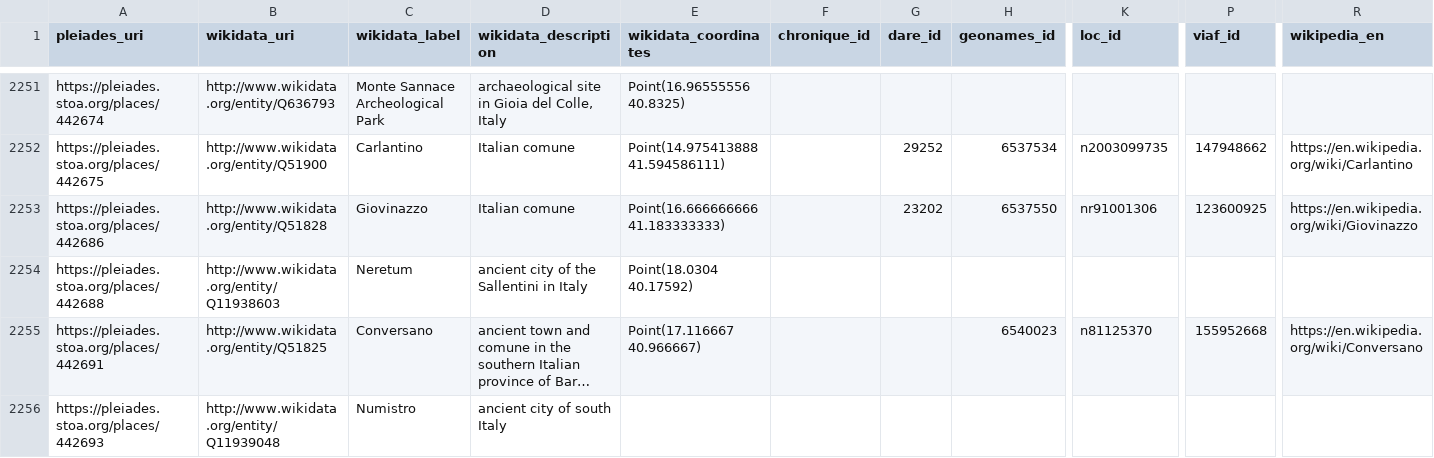
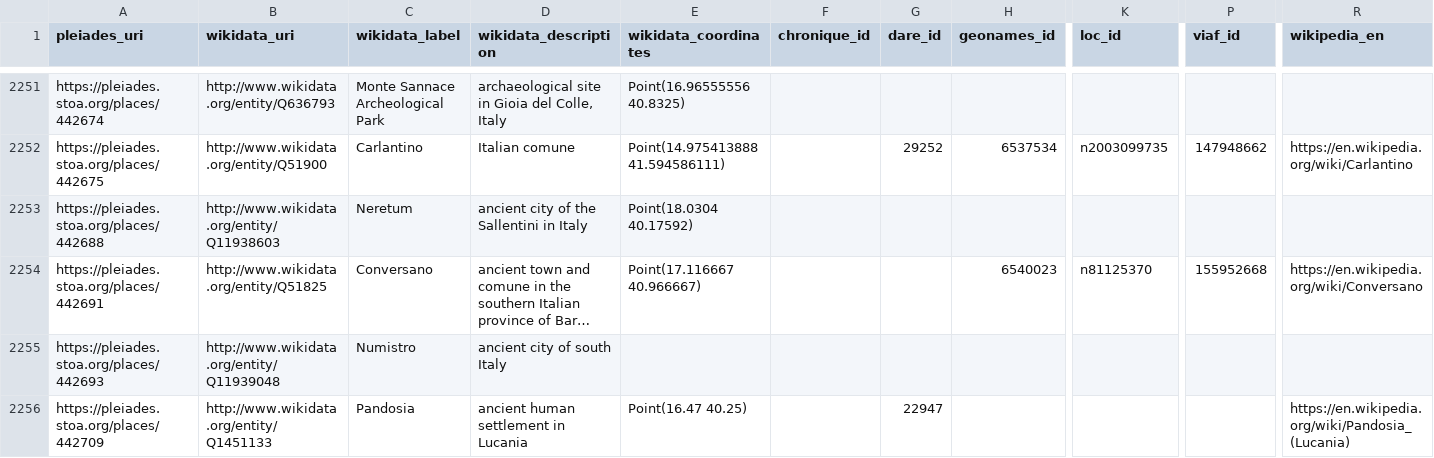
Before and after one commit to isawnyu/pleiades_wikidata, a CSV file: data/wikidata_not_in_pleiades.csv, drawn as a sheet; only a part is shown, gaps mark what is left out; the shorter side is filled out with more unchanged rows; long unchanged cells end in …; removed rows and columns are numbered as before the commit, all else as after; rows hold the shown columns only; the diff covers the shown part only; the diff names each change by its address in the sheet, - before the commit and + after, or states it on an @@ line.

Commit message:
14,412 Wikidata entities include a Pleiades ID property and 8,376 Pleiades entities include a Wikidata ID property. Of these, 8,292 are mutual (bidirectional). There are: 4,809 Pleiades resources to which Wikidata links can be added after they are checked; 84 Wikidata items to which Pleiades IDs can be added after they are checked; 73 Wikidata items that each link to more than one Pleiades ID (violates the Wikidata 'single-value constraint'); and 1,146 Pleiades resources to each of which more than one Wikidata Item link (violates the Wikidata 'distinct-values constraint').

```diff
--- a/data/wikidata_not_in_pleiades.csv
+++ b/data/wikidata_not_in_pleiades.csv
-row 2253: https://pleiades.stoa.org/places/442686 | http://www.wikidata.org/entity/Q51828 | Giovinazzo | Italian comune | Point(16.666666666 41.183333333) |  | 23202 | 6537550 | nr91001306 | 123600925 | https://en.wikipedia.org/wiki/Giovinazzo
```
Also changed, not shown: 6 added rows, 13 removed rows and 22 edited cells elsewhere in this file, 2 other files.
